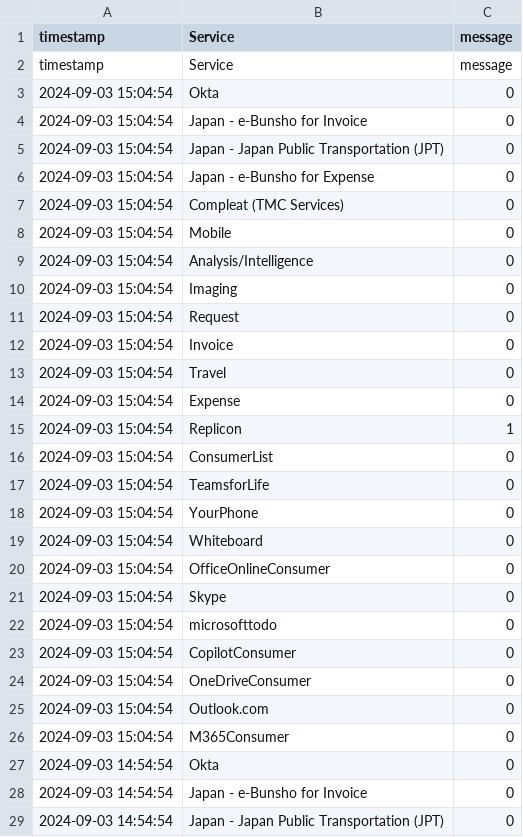
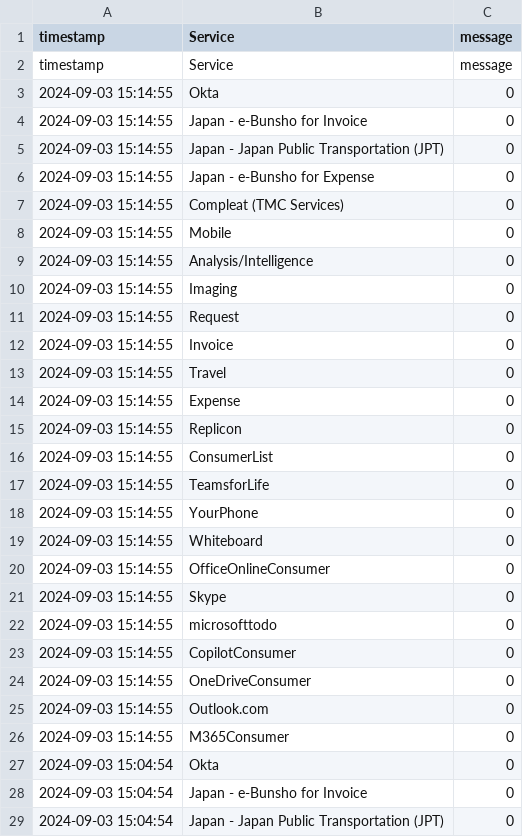
Before and after one commit to eisnertest/EisnerAmperData, a CSV file: apps/ServiceLogs.csv, drawn as a sheet; only a part is shown; the shorter side is filled out with more unchanged rows; the diff covers the shown part only; the diff names each change by its address in the sheet, - before the commit and + after, or states it on an @@ line.

Commit message:
Update Services logs

```diff
--- a/apps/ServiceLogs.csv
+++ b/apps/ServiceLogs.csv
+row 3: 2024-09-03 15:14:55 | Okta | 0
+row 4: 2024-09-03 15:14:55 | Japan - e-Bunsho for Invoice | 0
+row 5: 2024-09-03 15:14:55 | Japan - Japan Public Transportation (JPT) | 0
+row 6: 2024-09-03 15:14:55 | Japan - e-Bunsho for Expense | 0
+row 7: 2024-09-03 15:14:55 | Compleat (TMC Services) | 0
+row 8: 2024-09-03 15:14:55 | Mobile | 0
+row 9: 2024-09-03 15:14:55 | Analysis/Intelligence | 0
+row 10: 2024-09-03 15:14:55 | Imaging | 0
+row 11: 2024-09-03 15:14:55 | Request | 0
+row 12: 2024-09-03 15:14:55 | Invoice | 0
+row 13: 2024-09-03 15:14:55 | Travel | 0
+row 14: 2024-09-03 15:14:55 | Expense | 0
+row 15: 2024-09-03 15:14:55 | Replicon | 0
+row 16: 2024-09-03 15:14:55 | ConsumerList | 0
+row 17: 2024-09-03 15:14:55 | TeamsforLife | 0
+row 18: 2024-09-03 15:14:55 | YourPhone | 0
+row 19: 2024-09-03 15:14:55 | Whiteboard | 0
+row 20: 2024-09-03 15:14:55 | OfficeOnlineConsumer | 0
+row 21: 2024-09-03 15:14:55 | Skype | 0
+row 22: 2024-09-03 15:14:55 | microsofttodo | 0
+row 23: 2024-09-03 15:14:55 | CopilotConsumer | 0
+row 24: 2024-09-03 15:14:55 | OneDriveConsumer | 0
+row 25: 2024-09-03 15:14:55 | Outlook.com | 0
+row 26: 2024-09-03 15:14:55 | M365Consumer | 0
```
Also changed, not shown: 24 removed rows elsewhere in this file.
